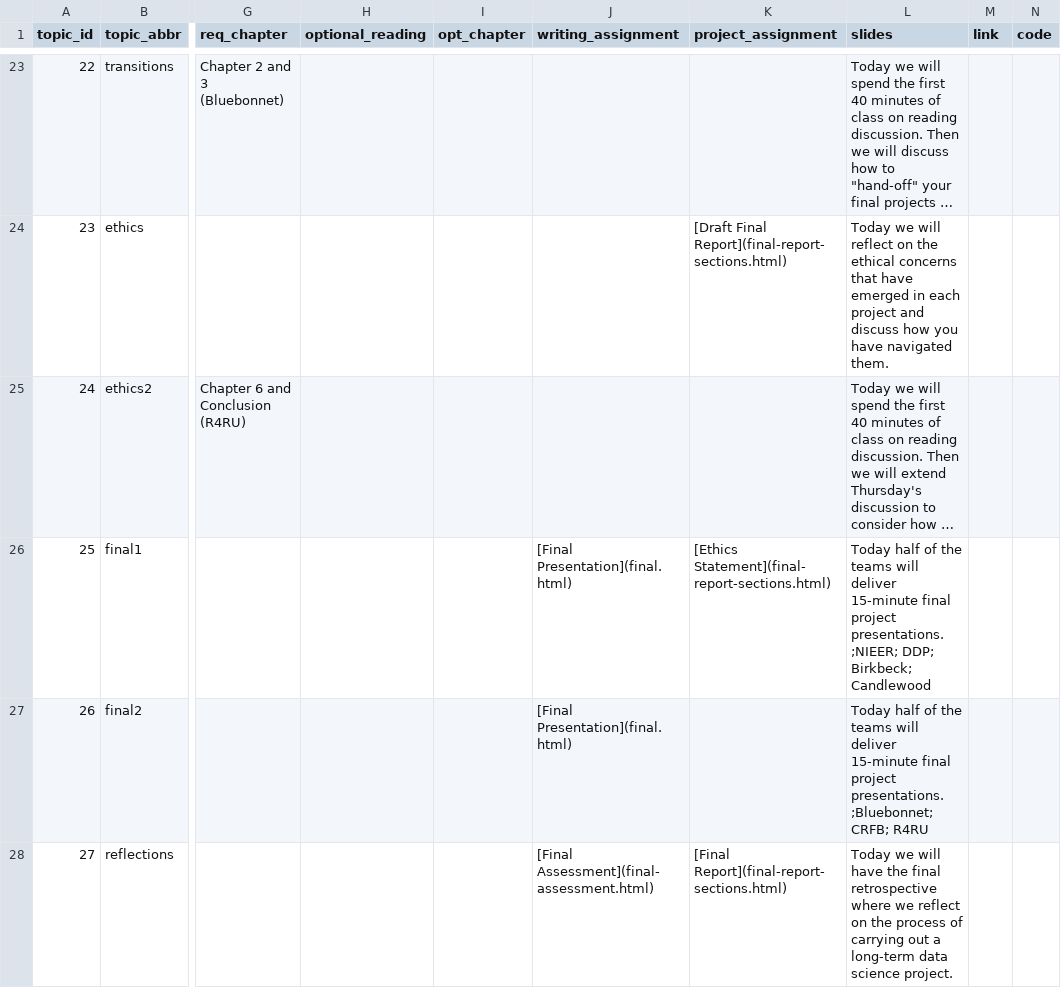
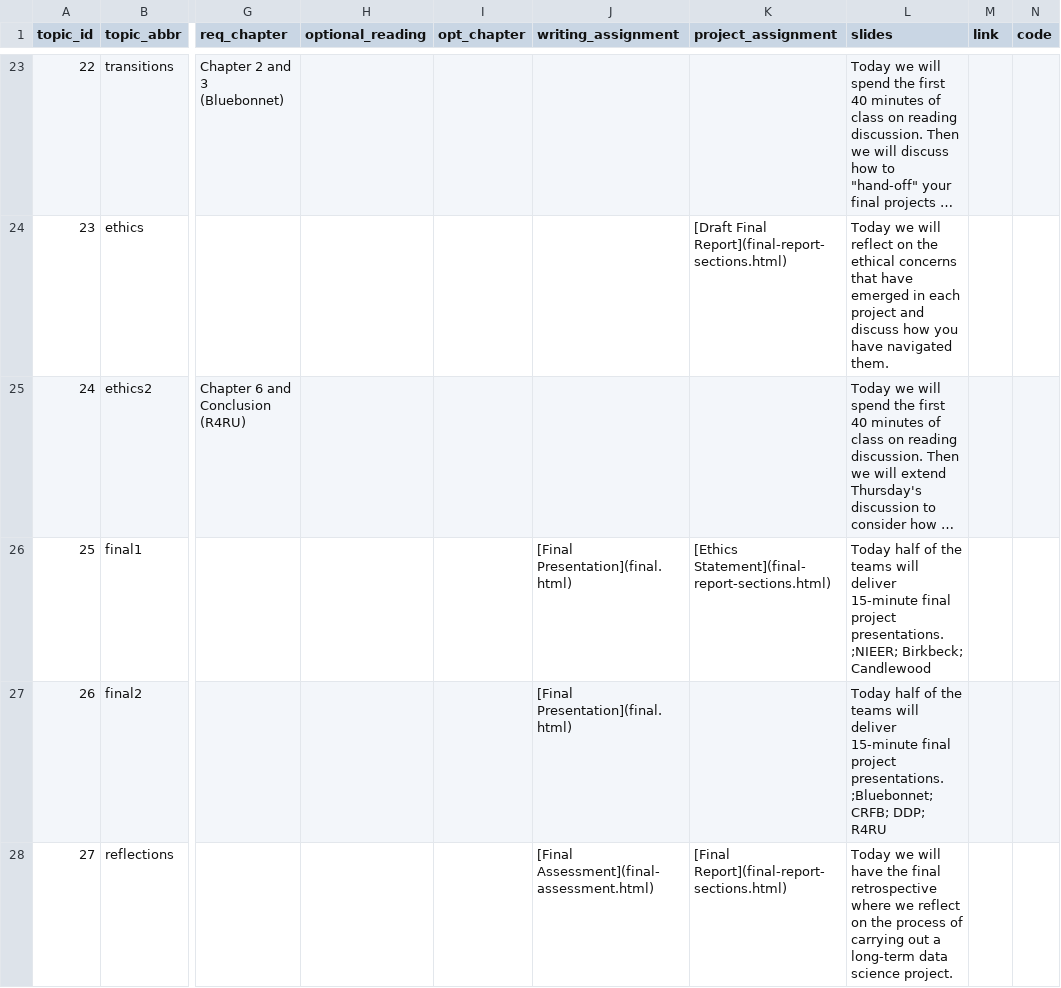
Before and after one commit to SmithSDS-410-Capstone/public-website-spring-23, a CSV file: data/topics.csv, drawn as a sheet; only a part is shown, gaps mark what is left out; long unchanged cells end in …; the diff names each change by its address in the sheet, - before the commit and + after, or states it on an @@ line.

Commit message:
updates to presentation schedule

```diff
--- a/data/topics.csv
+++ b/data/topics.csv
-L26 (slides): …presentations. ;NIEER; DDP; Birkbeck; Candlewood
+L26 (slides): …presentations. ;NIEER; Birkbeck; Candlewood
-L27 (slides): …;Bluebonnet; CRFB; R4RU
+L27 (slides): …;Bluebonnet; CRFB; DDP; R4RU
```
Also changed, not shown: 2 other files.
